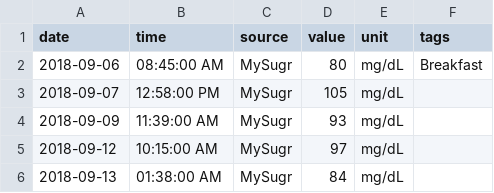
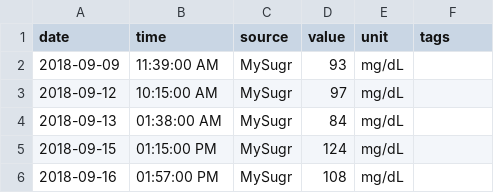
Before and after one commit to ex-nerd/ex-nerd.github.io, a CSV file: stats/meter_log.csv, drawn as a sheet; only a part is shown; the shorter side is filled out with more unchanged rows; the diff names each change by its address in the sheet, - before the commit and + after, or states it on an @@ line.

```diff
--- a/stats/meter_log.csv
+++ b/stats/meter_log.csv
-row 2: 2018-09-06 | 08:45:00 AM | MySugr | 80 | mg/dL | Breakfast
-row 3: 2018-09-07 | 12:58:00 PM | MySugr | 105 | mg/dL
```
Also changed, not shown: 33 other files.
